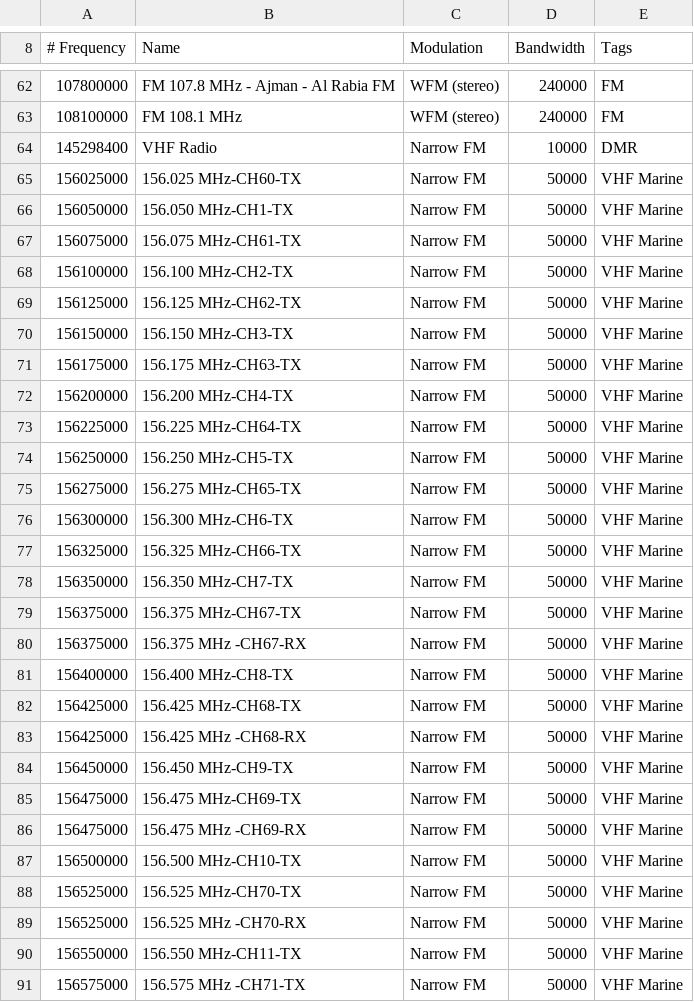
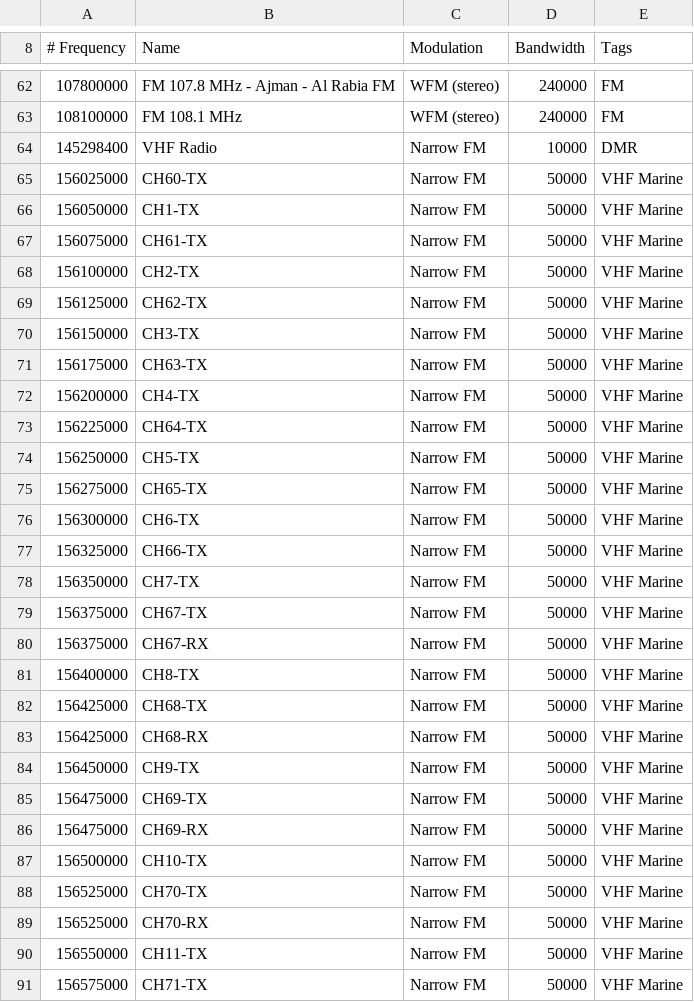
Before and after one commit to jalsaman/sdr, a CSV file: gqrx/bookmarks.csv, drawn as a sheet; only a part is shown, gaps mark what is left out; the diff covers the shown part only; the diff names each change by its address in the sheet, - before the commit and + after, or states it on an @@ line.

Commit message:
updated marine

```diff
--- a/gqrx/bookmarks.csv
+++ b/gqrx/bookmarks.csv
-B65 (Name): 156.025 MHz-CH60-TX
+B65 (Name): CH60-TX
-B66 (Name): 156.050 MHz-CH1-TX
+B66 (Name): CH1-TX
-B67 (Name): 156.075 MHz-CH61-TX
+B67 (Name): CH61-TX
-B68 (Name): 156.100 MHz-CH2-TX
+B68 (Name): CH2-TX
-B69 (Name): 156.125 MHz-CH62-TX
+B69 (Name): CH62-TX
-B70 (Name): 156.150 MHz-CH3-TX
+B70 (Name): CH3-TX
-B71 (Name): 156.175 MHz-CH63-TX
+B71 (Name): CH63-TX
-B72 (Name): 156.200 MHz-CH4-TX
+B72 (Name): CH4-TX
-B73 (Name): 156.225 MHz-CH64-TX
+B73 (Name): CH64-TX
-B74 (Name): 156.250 MHz-CH5-TX
+B74 (Name): CH5-TX
-B75 (Name): 156.275 MHz-CH65-TX
+B75 (Name): CH65-TX
-B76 (Name): 156.300 MHz-CH6-TX
+B76 (Name): CH6-TX
-B77 (Name): 156.325 MHz-CH66-TX
+B77 (Name): CH66-TX
-B78 (Name): 156.350 MHz-CH7-TX
+B78 (Name): CH7-TX
-B79 (Name): 156.375 MHz-CH67-TX
+B79 (Name): CH67-TX
-B80 (Name): 156.375 MHz -CH67-RX
+B80 (Name): CH67-RX
-B81 (Name): 156.400 MHz-CH8-TX
+B81 (Name): CH8-TX
-B82 (Name): 156.425 MHz-CH68-TX
+B82 (Name): CH68-TX
-B83 (Name): 156.425 MHz -CH68-RX
+B83 (Name): CH68-RX
-B84 (Name): 156.450 MHz-CH9-TX
+B84 (Name): CH9-TX
-B85 (Name): 156.475 MHz-CH69-TX
+B85 (Name): CH69-TX
-B86 (Name): 156.475 MHz -CH69-RX
+B86 (Name): CH69-RX
-B87 (Name): 156.500 MHz-CH10-TX
+B87 (Name): CH10-TX
-B88 (Name): 156.525 MHz-CH70-TX
+B88 (Name): CH70-TX
-B89 (Name): 156.525 MHz -CH70-RX
+B89 (Name): CH70-RX
-B90 (Name): 156.550 MHz-CH11-TX
+B90 (Name): CH11-TX
-B91 (Name): 156.575 MHz -CH71-TX
+B91 (Name): CH71-TX
```
Also changed, not shown: 2 moved rows and 87 edited cells elsewhere in this file.
